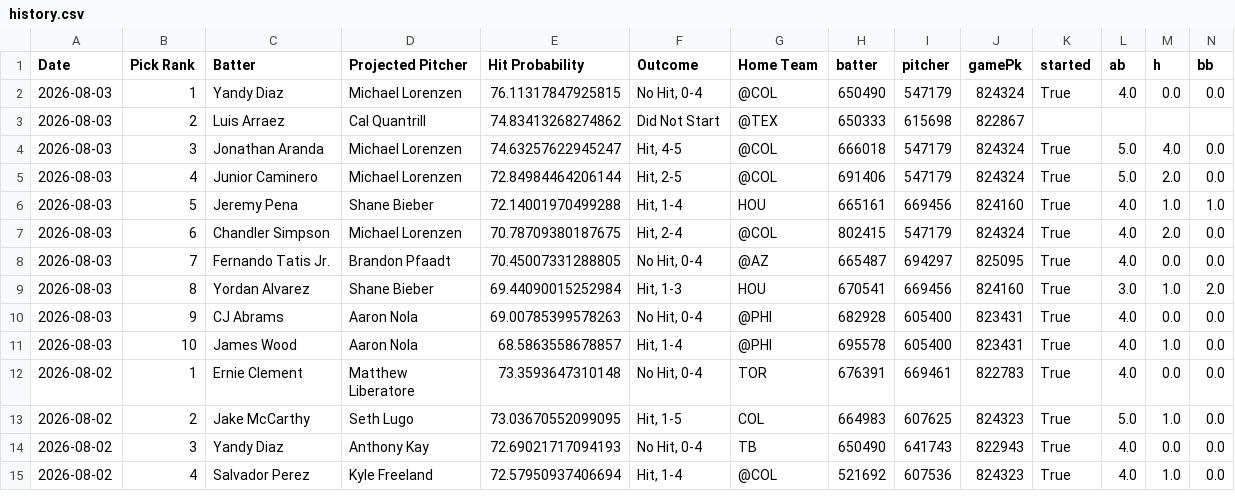
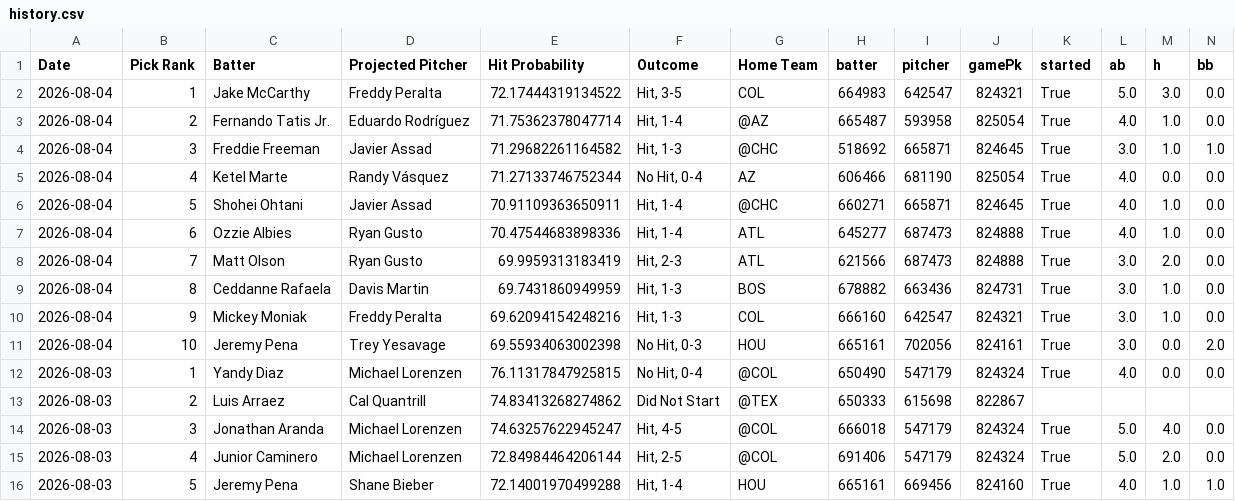
Before and after one commit to TheBreakdownPoint/PickHelper, a CSV file: history.csv, drawn as a sheet; only a part is shown; the shorter side is filled out with more unchanged rows; rows hold the shown columns only; the diff names each change by its address in the sheet, - before the commit and + after, or states it on an @@ line.

Commit message:
Daily history update 2026-08-05 14:00:09

```diff
--- a/history.csv
+++ b/history.csv
+row 2: 2026-08-04 | 1 | Jake McCarthy | Freddy Peralta | 72.17444319134522 | Hit, 3-5 | COL | 664983 | 642547 | 824321 | True | 5.0 | 3.0 | 0.0
+row 3: 2026-08-04 | 2 | Fernando Tatis Jr. | Eduardo Rodríguez | 71.75362378047714 | Hit, 1-4 | @AZ | 665487 | 593958 | 825054 | True | 4.0 | 1.0 | 0.0
+row 4: 2026-08-04 | 3 | Freddie Freeman | Javier Assad | 71.29682261164582 | Hit, 1-3 | @CHC | 518692 | 665871 | 824645 | True | 3.0 | 1.0 | 1.0
+row 5: 2026-08-04 | 4 | Ketel Marte | Randy Vásquez | 71.27133746752344 | No Hit, 0-4 | AZ | 606466 | 681190 | 825054 | True | 4.0 | 0.0 | 0.0
+row 6: 2026-08-04 | 5 | Shohei Ohtani | Javier Assad | 70.91109363650911 | Hit, 1-4 | @CHC | 660271 | 665871 | 824645 | True | 4.0 | 1.0 | 0.0
+row 7: 2026-08-04 | 6 | Ozzie Albies | Ryan Gusto | 70.47544683898336 | Hit, 1-4 | ATL | 645277 | 687473 | 824888 | True | 4.0 | 1.0 | 0.0
+row 8: 2026-08-04 | 7 | Matt Olson | Ryan Gusto | 69.9959313183419 | Hit, 2-3 | ATL | 621566 | 687473 | 824888 | True | 3.0 | 2.0 | 0.0
+row 9: 2026-08-04 | 8 | Ceddanne Rafaela | Davis Martin | 69.7431860949959 | Hit, 1-3 | BOS | 678882 | 663436 | 824731 | True | 3.0 | 1.0 | 0.0
+row 10: 2026-08-04 | 9 | Mickey Moniak | Freddy Peralta | 69.62094154248216 | Hit, 1-3 | COL | 666160 | 642547 | 824321 | True | 3.0 | 1.0 | 0.0
+row 11: 2026-08-04 | 10 | Jeremy Pena | Trey Yesavage | 69.55934063002398 | No Hit, 0-3 | HOU | 665161 | 702056 | 824161 | True | 3.0 | 0.0 | 2.0
```
